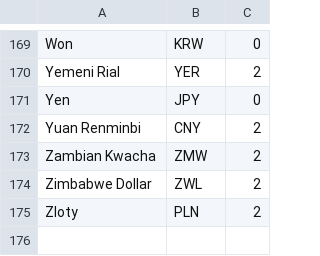
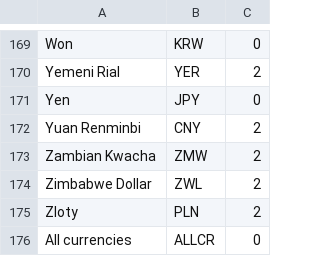
Before and after one commit to huggingface95/payment-service, a CSV file: api/data/currency_codes.csv, drawn as a sheet; only a part is shown, gaps mark what is left out; the diff names each change by its address in the sheet, - before the commit and + after, or states it on an @@ line.

Commit message:
Added validation rules, ALL currency, changed calculation and creation fee for transfers

```diff
--- a/api/data/currency_codes.csv
+++ b/api/data/currency_codes.csv
+row 176: All currencies | ALLCR | 0
```
Also changed, not shown: 9 other files.
